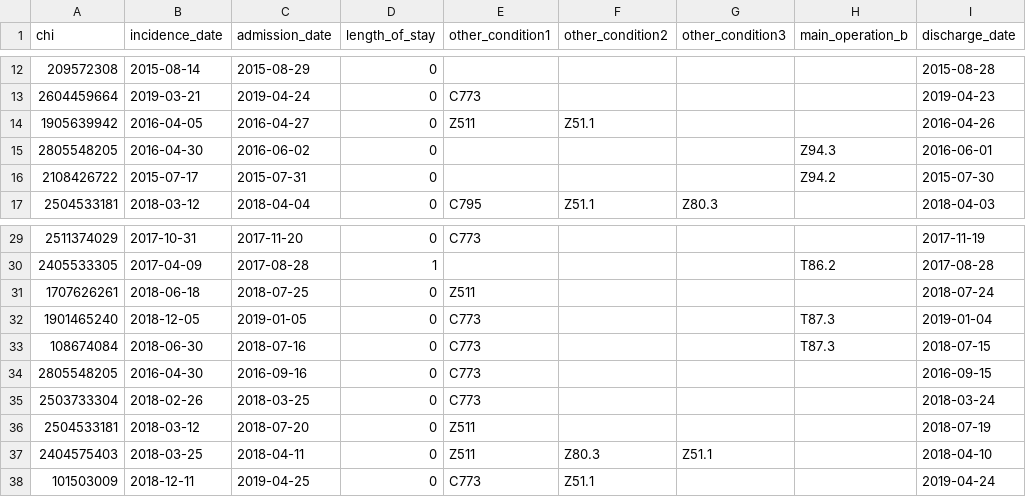
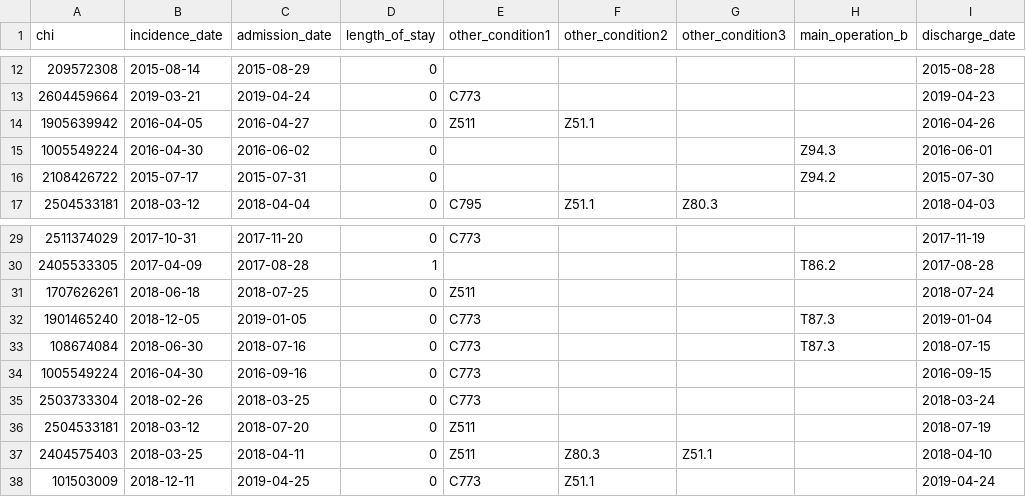
Before and after one commit to SkinnyPigeon/serums_v4, a CSV file: code/api/reset_sql/data/ustan_ml/smr01.csv, drawn as a sheet; only a part is shown, gaps mark what is left out; the diff names each change by its address in the sheet, - before the commit and + after, or states it on an @@ line.

Commit message:
updated and added new tables for ustan ml

```diff
--- a/code/api/reset_sql/data/ustan_ml/smr01.csv
+++ b/code/api/reset_sql/data/ustan_ml/smr01.csv
-A15 (chi): 2805548205
+A15 (chi): 1005549224
-A34 (chi): 2805548205
+A34 (chi): 1005549224
```
Also changed, not shown: code/api/reset_sql/data/ustan_ml/smr06.csv, 2 other files.
